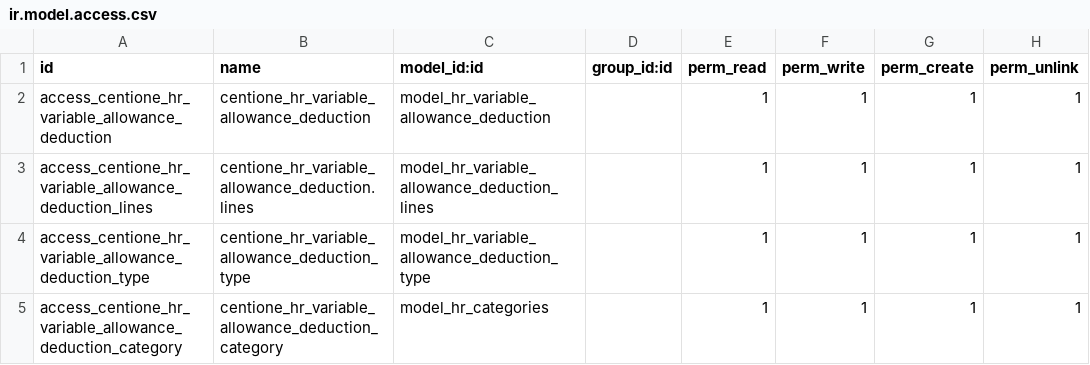
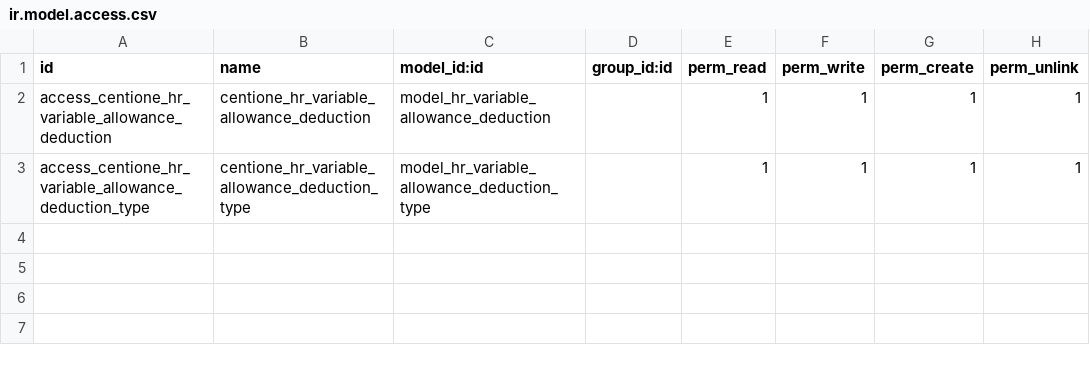
Before and after one commit to bamcodev/bamco_addons, a CSV file: hr/bamco_hr_variable_allowance_deduction/security/ir.model.access.csv, drawn as a sheet; the diff names each change by its address in the sheet, - before the commit and + after, or states it on an @@ line.

Commit message:
update modules: bamco_hr_variable_allowance_deduction

```diff
--- a/hr/bamco_hr_variable_allowance_deduction/security/ir.model.access.csv
+++ b/hr/bamco_hr_variable_allowance_deduction/security/ir.model.access.csv
-row 3: access_centione_hr_variable_allowance_deduction_lines | centione_hr_variable_allowance_deduction.lines | model_hr_variable_allowance_deduction_lines |  | 1 | 1 | 1 | 1
-row 5: access_centione_hr_variable_allowance_deduction_category | centione_hr_variable_allowance_deduction_category | model_hr_categories |  | 1 | 1 | 1 | 1
```
Also changed, not shown: 10 other files.
